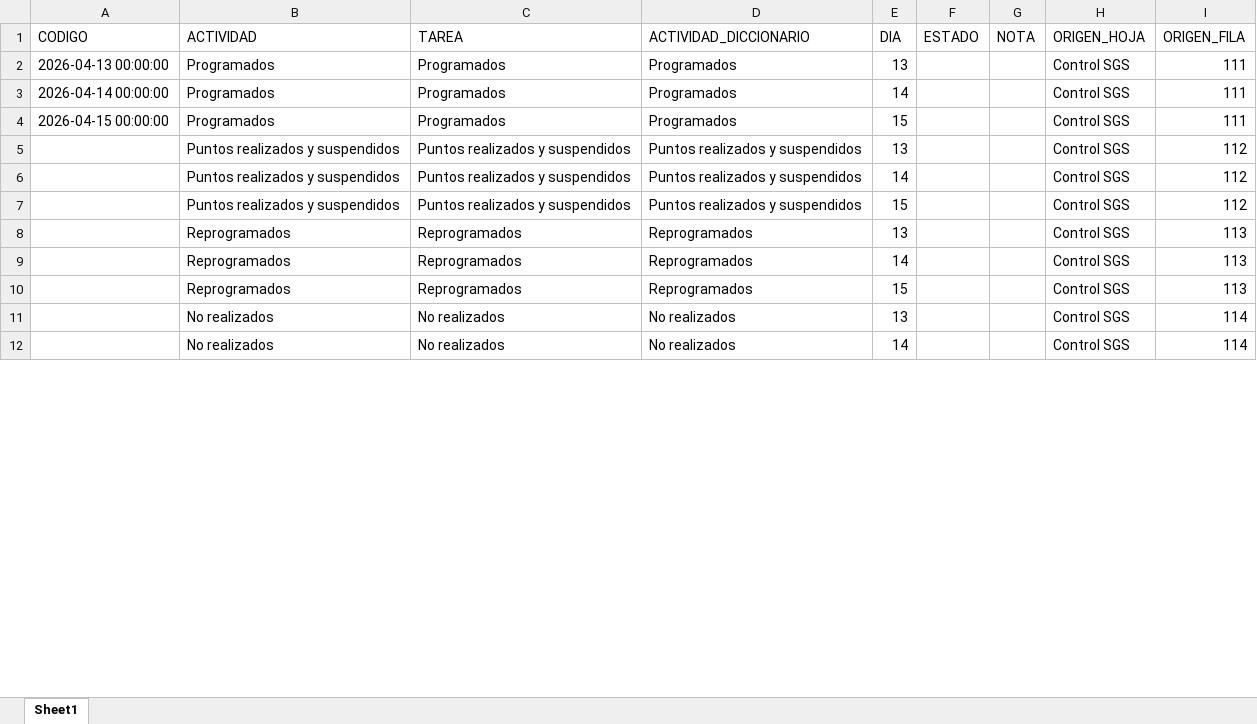
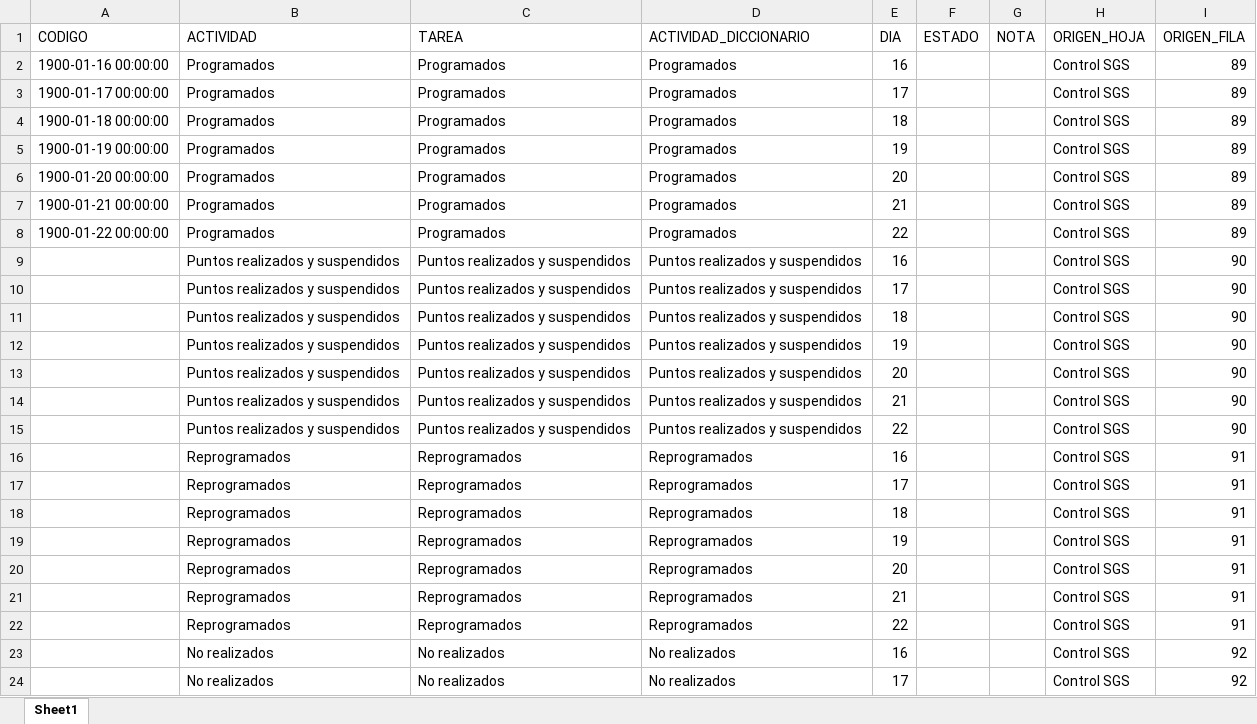
Before and after one commit to sofia-esperanza/automatizador_cierre_ot, an Excel workbook: output/_temp/etapa_2_actualizacion_mensual/_interno/actividades_no_clasificadas.xlsx, sheet Sheet1, drawn as a sheet; only a part is shown; values as stored, in another font and other column widths than the file's, no borders; addresses are those after the commit; the diff covers the shown part only; the diff names each change by its address in the sheet, - before the commit and + after, or states it on an @@ line.

```diff
--- a/output/_temp/etapa_2_actualizacion_mensual/_interno/actividades_no_clasificadas.xlsx (sheet Sheet1)
+++ b/output/_temp/etapa_2_actualizacion_mensual/_interno/actividades_no_clasificadas.xlsx (sheet Sheet1)
-A2 (CODIGO): 2026-04-13 00:00:00
+A2 (CODIGO): 1900-01-16 00:00:00
-E2 (DIA): 13
+E2 (DIA): 16
-I2 (ORIGEN_FILA): 111
+I2 (ORIGEN_FILA): 89
+row 3: 1900-01-17 00:00:00 | Programados | Programados | Programados | 17 |  |  | Control SGS | 89
+row 4: 1900-01-18 00:00:00 | Programados | Programados | Programados | 18 |  |  | Control SGS | 89
+row 5: 1900-01-19 00:00:00 | Programados | Programados | Programados | 19 |  |  | Control SGS | 89
-A6 (CODIGO): 2026-04-14 00:00:00
+A6 (CODIGO): 1900-01-20 00:00:00
-E6 (DIA): 14
+E6 (DIA): 20
-I6 (ORIGEN_FILA): 111
+I6 (ORIGEN_FILA): 89
+row 7: 1900-01-21 00:00:00 | Programados | Programados | Programados | 21 |  |  | Control SGS | 89
-A8 (CODIGO): 2026-04-15 00:00:00
+A8 (CODIGO): 1900-01-22 00:00:00
-E8 (DIA): 15
+E8 (DIA): 22
-I8 (ORIGEN_FILA): 111
+I8 (ORIGEN_FILA): 89
-E9 (DIA): 13
+E9 (DIA): 16
-I9:I11 (ORIGEN_FILA): 112
+I9:I11 (ORIGEN_FILA): 90
-E10 (DIA): 14
+E10 (DIA): 17
-E11 (DIA): 15
+E11 (DIA): 18
+row 12:  | Puntos realizados y suspendidos | Puntos realizados y suspendidos | Puntos realizados y suspendidos | 19 |  |  | Control SGS | 90
+row 13:  | Puntos realizados y suspendidos | Puntos realizados y suspendidos | Puntos realizados y suspendidos | 20 |  |  | Control SGS | 90
+row 14:  | Puntos realizados y suspendidos | Puntos realizados y suspendidos | Puntos realizados y suspendidos | 21 |  |  | Control SGS | 90
+row 15:  | Puntos realizados y suspendidos | Puntos realizados y suspendidos | Puntos realizados y suspendidos | 22 |  |  | Control SGS | 90
-E16 (DIA): 13
+E16 (DIA): 16
-I16:I18 (ORIGEN_FILA): 113
+I16:I18 (ORIGEN_FILA): 91
-E17 (DIA): 14
+E17 (DIA): 17
-E18 (DIA): 15
+E18 (DIA): 18
+row 19:  | Reprogramados | Reprogramados | Reprogramados | 19 |  |  | Control SGS | 91
+row 20:  | Reprogramados | Reprogramados | Reprogramados | 20 |  |  | Control SGS | 91
+row 21:  | Reprogramados | Reprogramados | Reprogramados | 21 |  |  | Control SGS | 91
+row 22:  | Reprogramados | Reprogramados | Reprogramados | 22 |  |  | Control SGS | 91
-E23 (DIA): 13
+E23 (DIA): 16
-I23:I24 (ORIGEN_FILA): 114
+I23:I24 (ORIGEN_FILA): 92
-E24 (DIA): 14
+E24 (DIA): 17
```
Also changed, not shown: 16 added rows and 14 edited cells elsewhere in this sheet, output/_temp/etapa_2_actualizacion_mensual/_interno/diagnostico_no_cruzados_rapido.xlsx, output/_temp/etapa_2_actualizacion_mensual/_interno/no_cruzados.xlsx, 36 other files.
